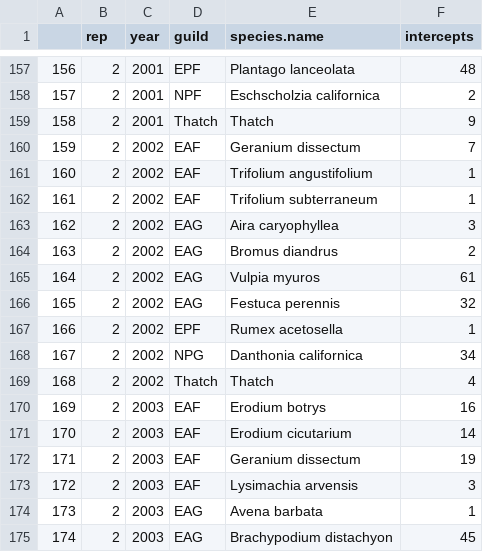
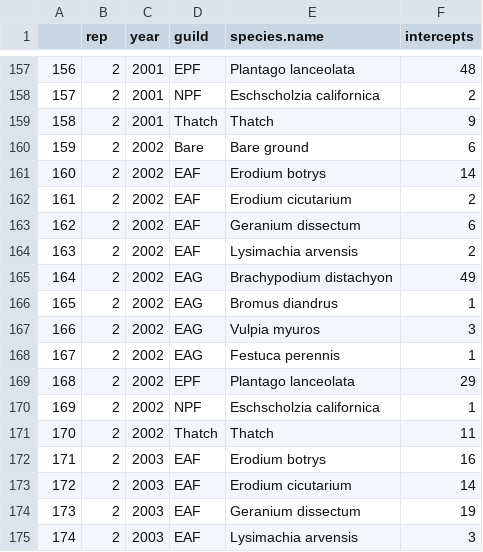
Before and after one commit to zhulabgroup/grassland-cfp, a CSV file: Analysis/ComData/ucsc_data.csv, drawn as a sheet; only a part is shown, gaps mark what is left out; the shorter side is filled out with more unchanged rows; addresses are those after the commit; the diff covers the shown part only; the diff names each change by its address in the sheet, - before the commit and + after, or states it on an @@ line.

```diff
--- a/Analysis/ComData/ucsc_data.csv
+++ b/Analysis/ComData/ucsc_data.csv
@@ column A renumbered from row 36 down @@
+row 160: 159 | 2 | 2002 | Bare | Bare ground | 6
-E161 (species.name): Geranium dissectum
+E161 (species.name): Erodium botrys
-F161 (intercepts): 7
+F161 (intercepts): 14
-E162 (species.name): Trifolium angustifolium
+E162 (species.name): Erodium cicutarium
-F162 (intercepts): 1
+F162 (intercepts): 2
-E163 (species.name): Trifolium subterraneum
+E163 (species.name): Geranium dissectum
-F163 (intercepts): 1
+F163 (intercepts): 6
+row 164: 163 | 2 | 2002 | EAF | Lysimachia arvensis | 2
-E165 (species.name): Aira caryophyllea
+E165 (species.name): Brachypodium distachyon
-F165 (intercepts): 3
+F165 (intercepts): 49
-F166 (intercepts): 2
+F166 (intercepts): 1
-F167 (intercepts): 61
+F167 (intercepts): 3
-F168 (intercepts): 32
+F168 (intercepts): 1
-E169 (species.name): Rumex acetosella
+E169 (species.name): Plantago lanceolata
-F169 (intercepts): 1
+F169 (intercepts): 29
-D170 (guild): NPG
+D170 (guild): NPF
-E170 (species.name): Danthonia californica
+E170 (species.name): Eschscholzia californica
-F170 (intercepts): 34
+F170 (intercepts): 1
-F171 (intercepts): 4
+F171 (intercepts): 11
```
Also changed, not shown: 1 added row, 5 removed rows and 33 edited cells elsewhere in this file, Analysis/CTI Data/ucsc_CTI_07_2020.csv, 2 other files.
